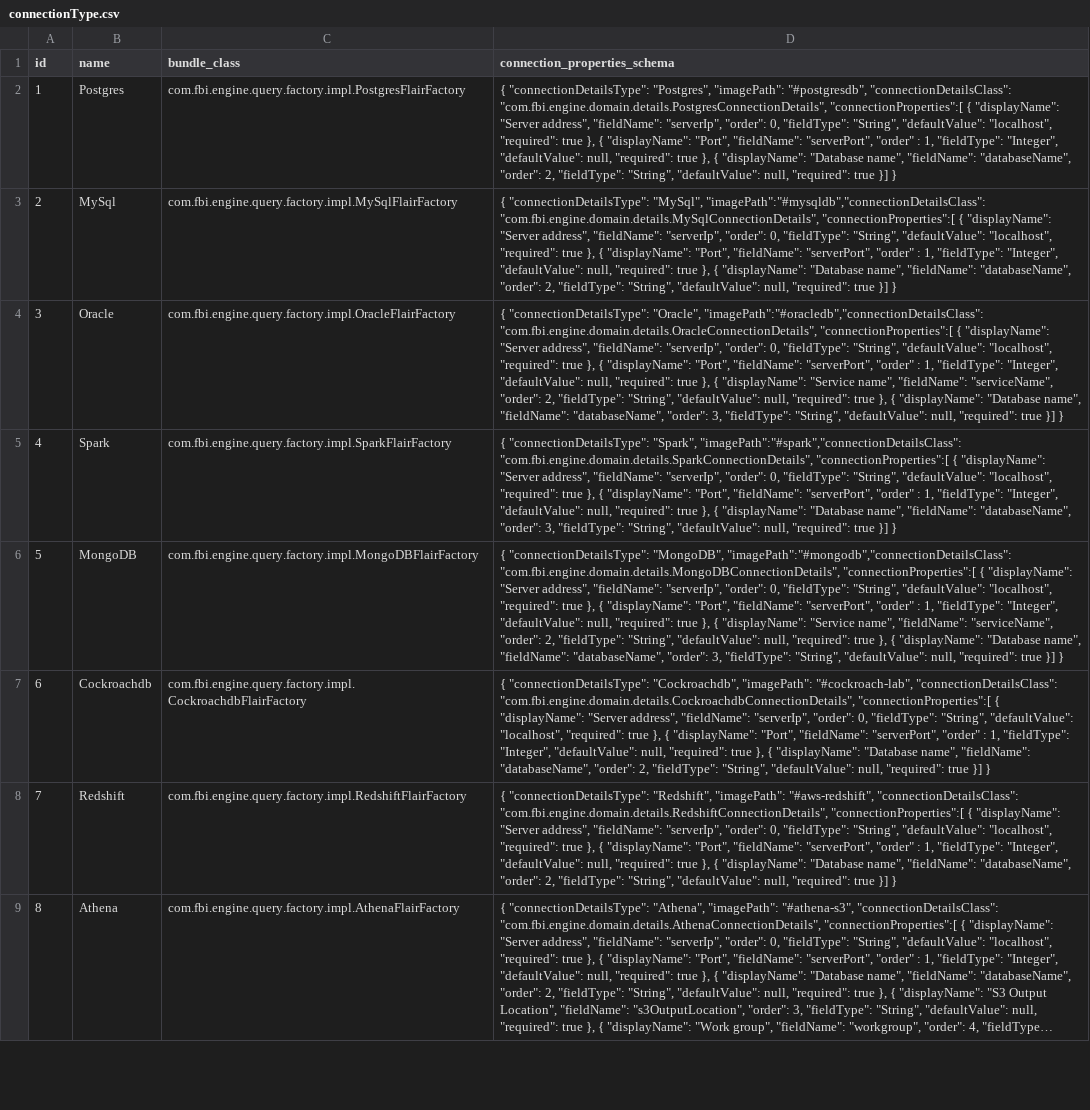
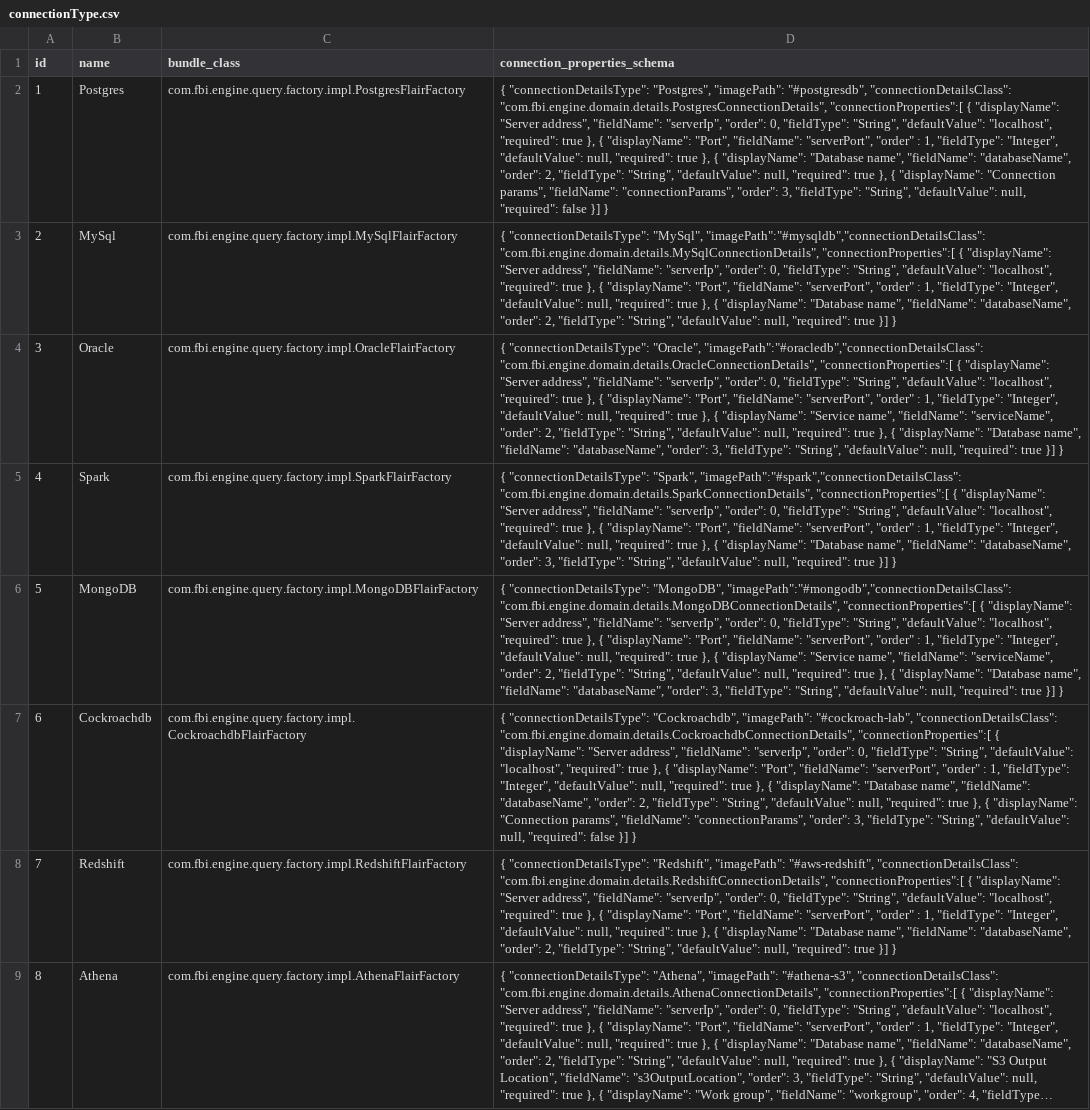
Before and after one commit to viz-centric/flair-engine, a CSV file: src/main/resources/config/liquibase/seed/connectionType.csv, drawn as a sheet; only a part is shown; long unchanged cells end in …; the diff names each change by its address in the sheet, - before the commit and + after, or states it on an @@ line.

Commit message:
- added connection parameters - optional connection password

```diff
--- a/src/main/resources/config/liquibase/seed/connectionType.csv
+++ b/src/main/resources/config/liquibase/seed/connectionType.csv
-D2 (connection_properties_schema): …"required": true }] }
+D2 (connection_properties_schema): …"required": true }, { "displayName": "Connection params", "fieldName": "connectionParams", "order": 3, "fieldType": "String", "defaultValue": null, "required": false }] }
-D7 (connection_properties_schema): …"required": true }] }
+D7 (connection_properties_schema): …"required": true }, { "displayName": "Connection params", "fieldName": "connectionParams", "order": 3, "fieldType": "String", "defaultValue": null, "required": false }] }
```
Also changed, not shown: 13 other files.
